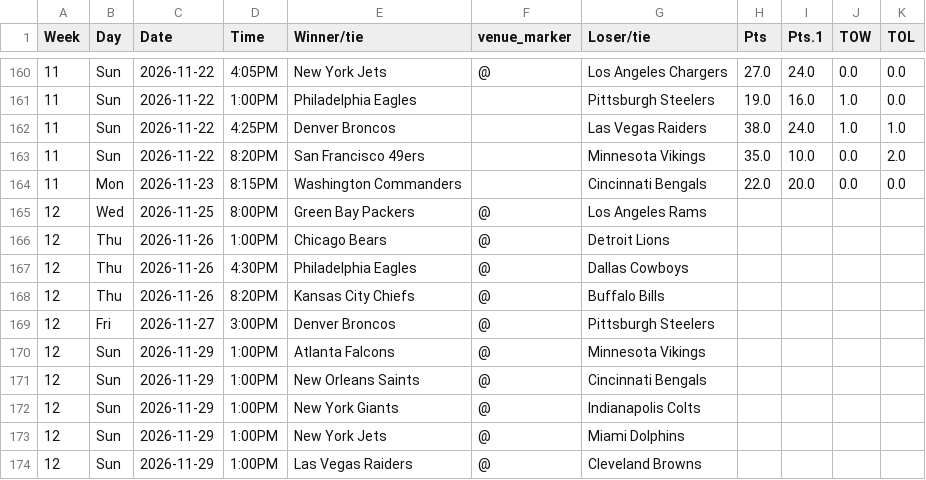
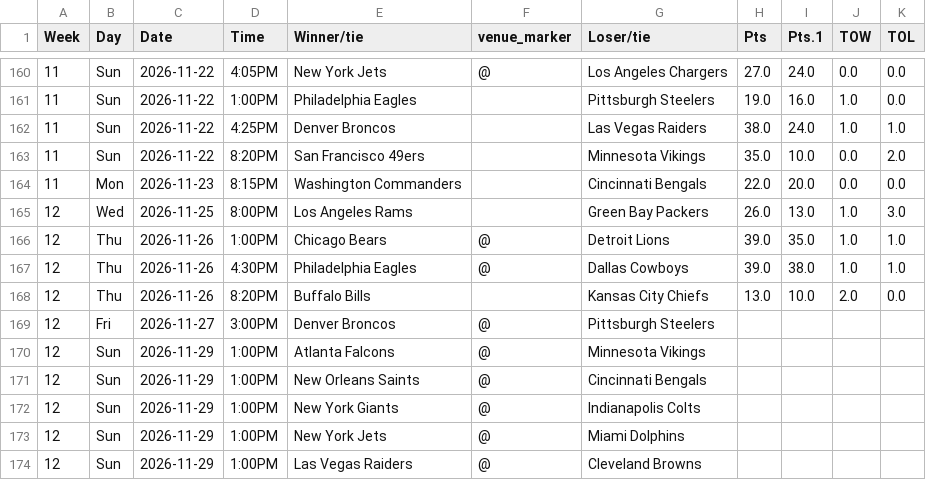
Before and after one commit to ZeNoonan/Research, a CSV file: nfl_report/data/results_2026.csv, drawn as a sheet; only a part is shown, gaps mark what is left out.

```diff
--- a/nfl_report/data/results_2026.csv
+++ b/nfl_report/data/results_2026.csv
@@ -164,6 +164,6 @@ Week,Day,Date,Time,Winner/tie,venue_marker,Loser/tie,Pts,Pts.1,TOW,TOL
 11,Mon,2026-11-23,8:15PM,Washington Commanders,,Cincinnati Bengals,22.0,20.0,0.0,0.0
-12,Wed,2026-11-25,8:00PM,Green Bay Packers,@,Los Angeles Rams,,,,
-12,Thu,2026-11-26,1:00PM,Chicago Bears,@,Detroit Lions,,,,
-12,Thu,2026-11-26,4:30PM,Philadelphia Eagles,@,Dallas Cowboys,,,,
-12,Thu,2026-11-26,8:20PM,Kansas City Chiefs,@,Buffalo Bills,,,,
+12,Wed,2026-11-25,8:00PM,Los Angeles Rams,,Green Bay Packers,26.0,13.0,1.0,3.0
+12,Thu,2026-11-26,1:00PM,Chicago Bears,@,Detroit Lions,39.0,35.0,1.0,1.0
+12,Thu,2026-11-26,4:30PM,Philadelphia Eagles,@,Dallas Cowboys,39.0,38.0,1.0,1.0
+12,Thu,2026-11-26,8:20PM,Buffalo Bills,,Kansas City Chiefs,13.0,10.0,2.0,0.0
 12,Fri,2026-11-27,3:00PM,Denver Broncos,@,Pittsburgh Steelers,,,,
```
Also changed, not shown: nfl_report/data/report_2026.csv, 2 other files.
